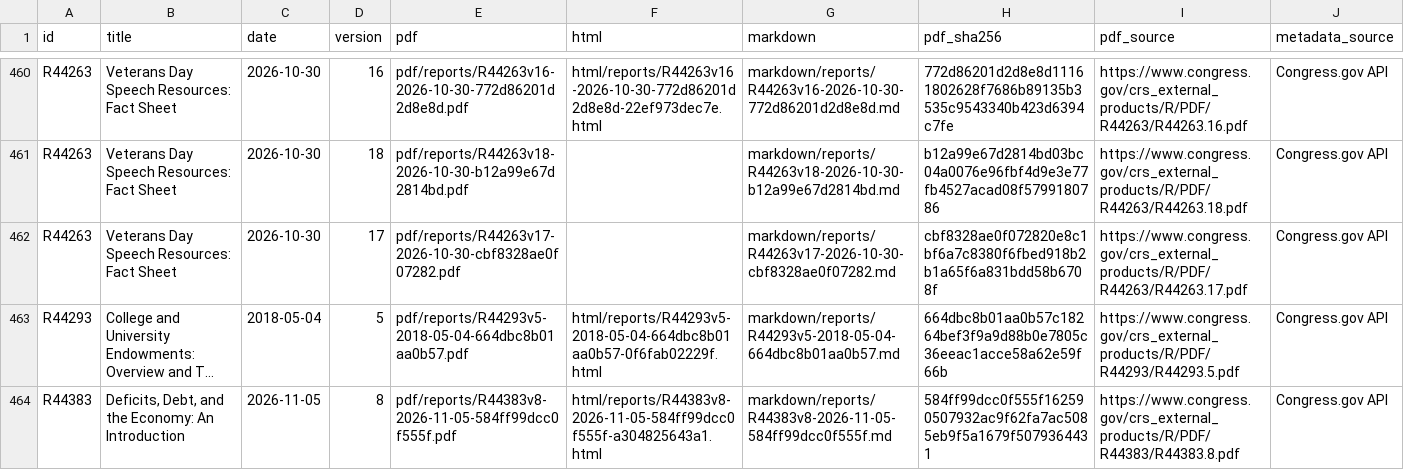
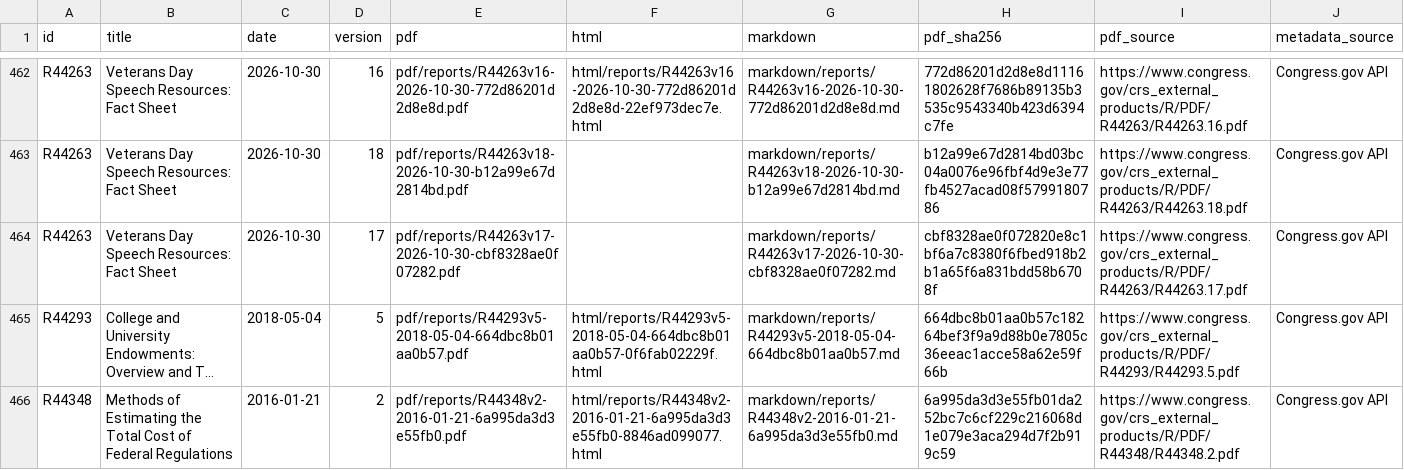
Before and after one commit to krischen-77/crs-reports, a CSV file: data/archived-reports.csv, drawn as a sheet; only a part is shown, gaps mark what is left out; the shorter side is filled out with more unchanged rows; long unchanged cells end in …; the diff covers the shown part only; the diff names each change by its address in the sheet, - before the commit and + after, or states it on an @@ line.

```diff
--- a/data/archived-reports.csv
+++ b/data/archived-reports.csv
+row 466: R44348 | Methods of Estimating the Total Cost of Federal Regulations | 2016-01-21 | 2 | pdf/reports/R44348v2-2016-01-21-6a995da3d3e55fb0.pdf | html/reports/R44348v2-2016-01-21-6a995da3d3e55fb0-8846ad099077.html | markdown/reports/R44348v2-2016-01-21-6a995da3d3e55fb0.md | 6a995da3d3e55fb01da252bc7c6cf229c216068d1e079e3aca294d7f2b919c59 | https://www.congress.gov/crs_external_products/R/PDF/R44348/R44348.2.pdf | Congress.gov API
```
Also changed, not shown: 4 added rows elsewhere in this file, 37 other files.
